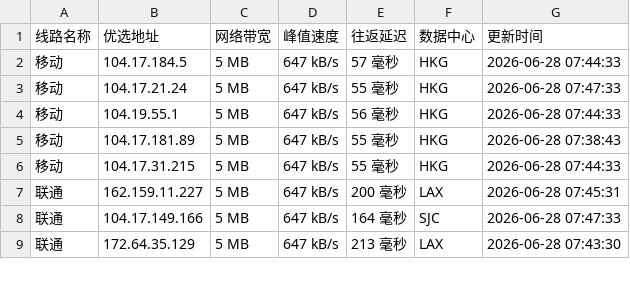
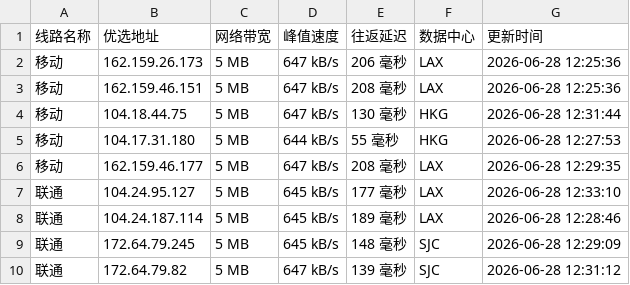
Before and after one commit to 748171997rui-afk/cfipyx, a CSV file: cfip.csv, drawn as a sheet; only a part is shown; the diff covers the shown part only.

```diff
--- a/cfip.csv
+++ b/cfip.csv
@@ -1,9 +1,10 @@
 线路名称,优选地址,网络带宽,峰值速度,往返延迟,数据中心,更新时间
-移动,104.17.184.5,5 MB,647 kB/s,57 毫秒,HKG,2026-06-28 07:44:33
-移动,104.17.21.24,5 MB,647 kB/s,55 毫秒,HKG,2026-06-28 07:47:33
-移动,104.19.55.1,5 MB,647 kB/s,56 毫秒,HKG,2026-06-28 07:44:33
-移动,104.17.181.89,5 MB,647 kB/s,55 毫秒,HKG,2026-06-28 07:38:43
-移动,104.17.31.215,5 MB,647 kB/s,55 毫秒,HKG,2026-06-28 07:44:33
-联通,162.159.11.227,5 MB,647 kB/s,200 毫秒,LAX,2026-06-28 07:45:31
-联通,104.17.149.166,5 MB,647 kB/s,164 毫秒,SJC,2026-06-28 07:47:33
-联通,172.64.35.129,5 MB,647 kB/s,213 毫秒,LAX,2026-06-28 07:43:30
+移动,162.159.26.173,5 MB,647 kB/s,206 毫秒,LAX,2026-06-28 12:25:36
+移动,162.159.46.151,5 MB,647 kB/s,208 毫秒,LAX,2026-06-28 12:25:36
+移动,104.18.44.75,5 MB,647 kB/s,130 毫秒,HKG,2026-06-28 12:31:44
+移动,104.17.31.180,5 MB,644 kB/s,55 毫秒,HKG,2026-06-28 12:27:53
+移动,162.159.46.177,5 MB,647 kB/s,208 毫秒,LAX,2026-06-28 12:29:35
+联通,104.24.95.127,5 MB,645 kB/s,177 毫秒,LAX,2026-06-28 12:33:10
+联通,104.24.187.114,5 MB,645 kB/s,189 毫秒,LAX,2026-06-28 12:28:46
+联通,172.64.79.245,5 MB,645 kB/s,148 毫秒,SJC,2026-06-28 12:29:09
+联通,172.64.79.82,5 MB,647 kB/s,139 毫秒,SJC,2026-06-28 12:31:12
```
Also changed, not shown: 1 removed row and 17 edited cells elsewhere in this file, 1 other file.
